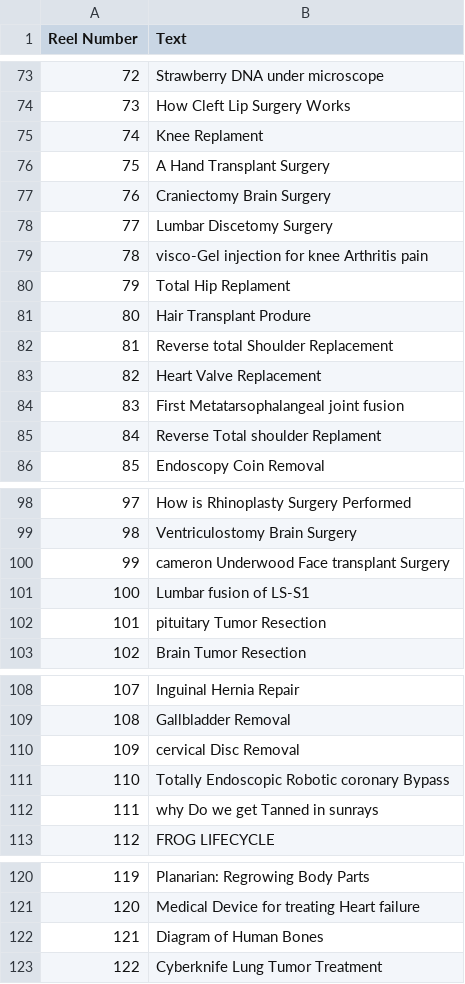
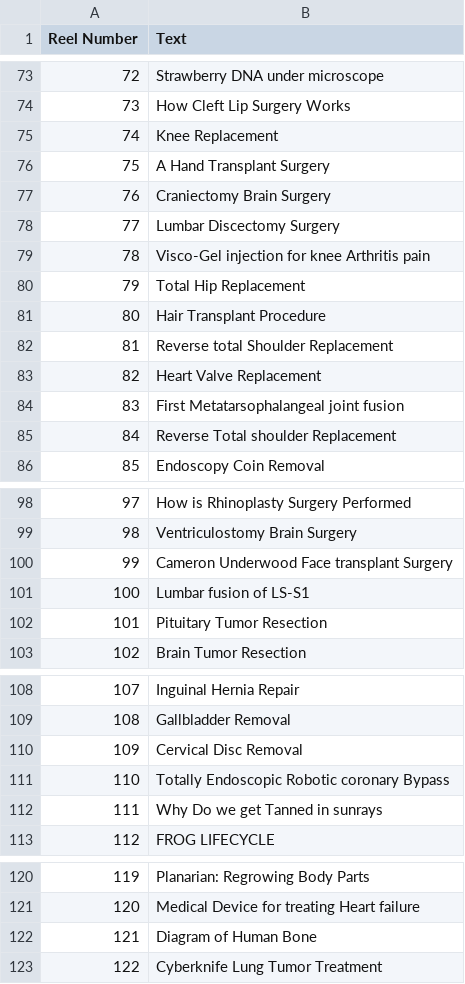
Before and after one commit to RoHaNaLpHaCoDeR/Downloader.medical, a CSV file: VIDEO_EDITING/extracted_texts_filtered_4.csv, drawn as a sheet; only a part is shown, gaps mark what is left out; the diff covers the shown part only.

```diff
--- a/VIDEO_EDITING/extracted_texts_filtered_4.csv
+++ b/VIDEO_EDITING/extracted_texts_filtered_4.csv
@@ -75 +75 @@ Reel Number,Text
-74, Knee Replament
+74,Knee Replacement
@@ -77,5 +77,5 @@ Reel Number,Text
 76,Craniectomy Brain Surgery
-77, Lumbar Discetomy Surgery
-78, visco-Gel injection for knee Arthritis pain
-79, Total Hip Replament
-80, Hair Transplant Produre
+77,Lumbar Discectomy Surgery
+78,Visco-Gel injection for knee Arthritis pain
+79,Total Hip Replacement
+80,Hair Transplant Procedure
@@ -85 +85 @@ Reel Number,Text
-84, Reverse Total shoulder Replament
+84,Reverse Total shoulder Replacement
@@ -100 +100 @@ Reel Number,Text
-99,  cameron Underwood Face transplant Surgery
+99,Cameron Underwood Face transplant Surgery
@@ -102 +102 @@ Reel Number,Text
-101,  pituitary Tumor Resection
+101,Pituitary Tumor Resection
@@ -110 +110 @@ Reel Number,Text
-109, cervical Disc Removal
+109,Cervical Disc Removal
@@ -112 +112 @@ Reel Number,Text
-111,  why Do we get Tanned  in sunrays
+111,Why Do we get Tanned in sunrays
@@ -122 +122 @@ Reel Number,Text
-121,  Diagram of Human Bones
+121,Diagram of Human Bone
```
Also changed, not shown: 5 edited cells elsewhere in this file.
